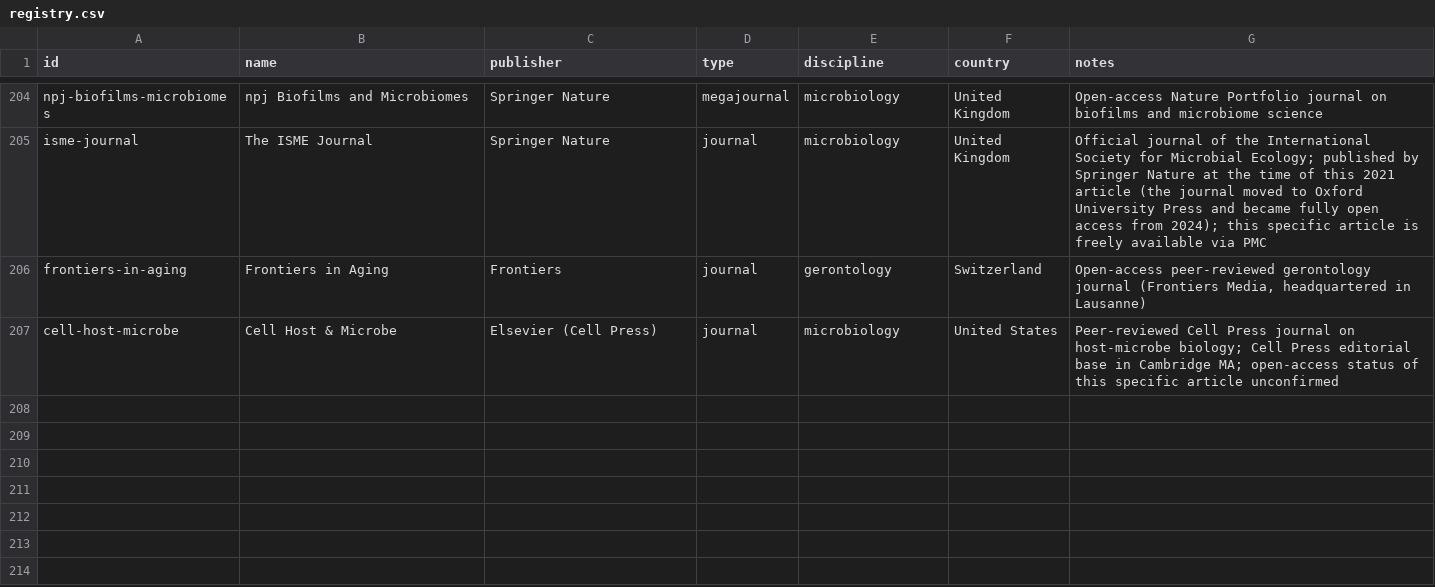
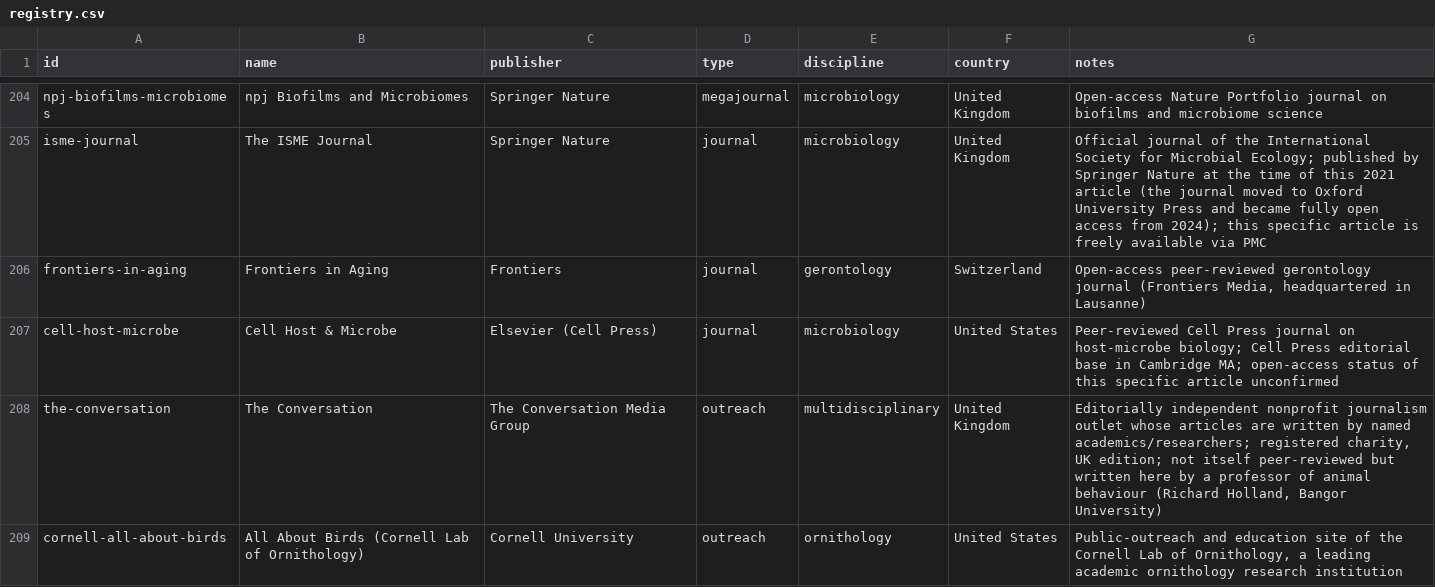
Before and after one commit to Kamaya22/recherche-hebdo, a CSV file: data/registry.csv, drawn as a sheet; only a part is shown, gaps mark what is left out.

```diff
--- a/data/registry.csv
+++ b/data/registry.csv
@@ -207 +207,3 @@ frontiers-in-aging,Frontiers in Aging,Frontiers,journal,gerontology,Switzerland,
 cell-host-microbe,Cell Host & Microbe,Elsevier (Cell Press),journal,microbiology,United States,"Peer-reviewed Cell Press journal on host-microbe biology; Cell Press editorial base in Cambridge MA; open-access status of this specific article unconfirmed"
+the-conversation,The Conversation,The Conversation Media Group,outreach,multidisciplinary,United Kingdom,"Editorially independent nonprofit journalism outlet whose articles are written by named academics/researchers; registered charity, UK edition; not itself peer-reviewed but written here by a professor of animal behaviour (Richard Holland, Bangor University)"
+cornell-all-about-birds,All About Birds (Cornell Lab of Ornithology),Cornell University,outreach,ornithology,United States,"Public-outreach and education site of the Cornell Lab of Ornithology, a leading academic ornithology research institution"
```
Also changed, not shown: 5 other files.
